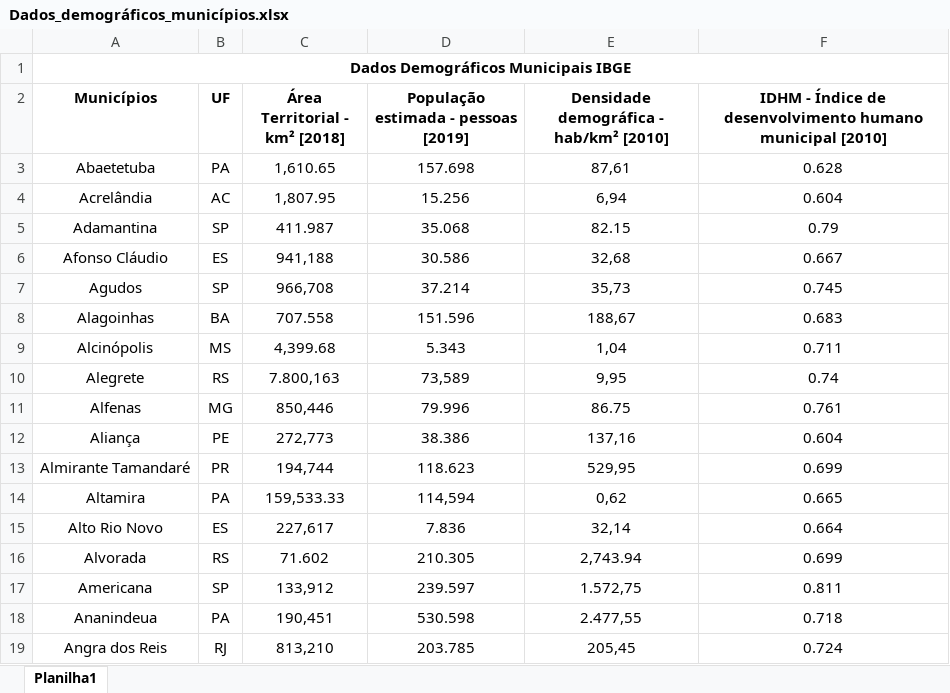
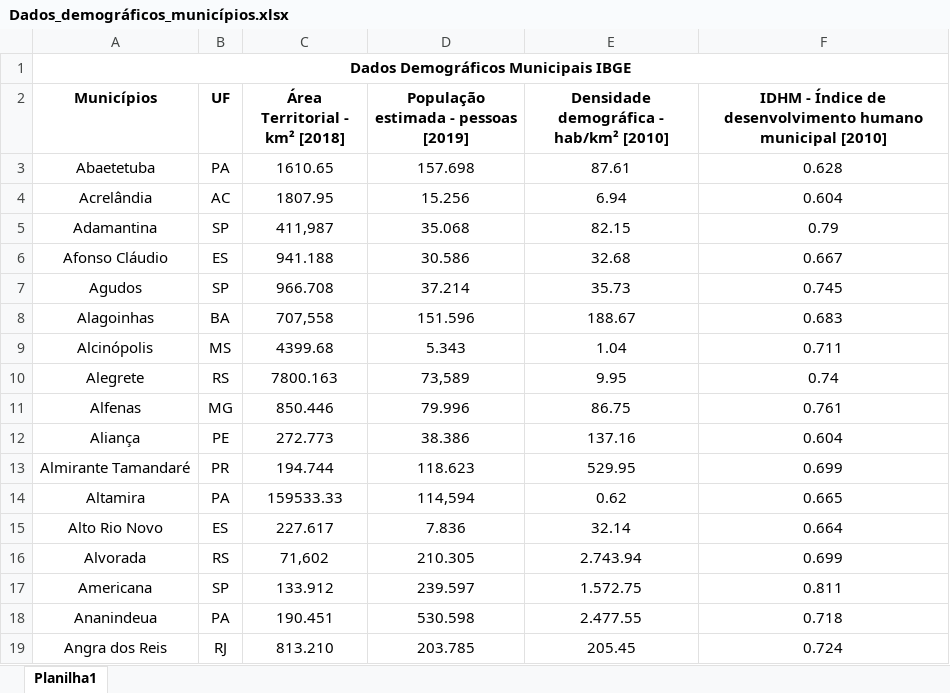
Before and after one commit to gfsilveira/covid, an Excel workbook: data/Dados_demográficos_municípios.xlsx, sheet Planilha1, drawn as a sheet; only a part is shown; values as stored, in another font and other column widths than the file's, no borders; the diff covers the shown part only; the diff names each change by its address in the sheet, - before the commit and + after, or states it on an @@ line.

```diff
--- a/data/Dados_demográficos_municípios.xlsx (sheet Planilha1)
+++ b/data/Dados_demográficos_municípios.xlsx (sheet Planilha1)
-C3 (Área Territorial - km² [2018]): 1,610.65
+C3 (Área Territorial - km² [2018]): 1610.65
-E3: 87,61
+E3: 87.61
-C4 (Área Territorial - km² [2018]): 1,807.95
+C4 (Área Territorial - km² [2018]): 1807.95
-E4: 6,94
+E4: 6.94
-C5 (Área Territorial - km² [2018]): 411.987
+C5 (Área Territorial - km² [2018]): 411,987
-C6 (Área Territorial - km² [2018]): 941,188
+C6 (Área Territorial - km² [2018]): 941.188
-E6: 32,68
+E6: 32.68
-C7 (Área Territorial - km² [2018]): 966,708
+C7 (Área Territorial - km² [2018]): 966.708
-E7: 35,73
+E7: 35.73
-C8 (Área Territorial - km² [2018]): 707.558
+C8 (Área Territorial - km² [2018]): 707,558
-E8: 188,67
+E8: 188.67
-C9 (Área Territorial - km² [2018]): 4,399.68
+C9 (Área Territorial - km² [2018]): 4399.68
-E9: 1,04
+E9: 1.04
-C10 (Área Territorial - km² [2018]): 7.800,163
+C10 (Área Territorial - km² [2018]): 7800.163
-E10: 9,95
+E10: 9.95
-C11 (Área Territorial - km² [2018]): 850,446
+C11 (Área Territorial - km² [2018]): 850.446
-C12 (Área Territorial - km² [2018]): 272,773
+C12 (Área Territorial - km² [2018]): 272.773
-E12: 137,16
+E12: 137.16
-C13 (Área Territorial - km² [2018]): 194,744
+C13 (Área Territorial - km² [2018]): 194.744
-E13: 529,95
+E13: 529.95
-C14 (Área Territorial - km² [2018]): 159,533.33
+C14 (Área Territorial - km² [2018]): 159533.33
-E14: 0,62
+E14: 0.62
-C15 (Área Territorial - km² [2018]): 227,617
+C15 (Área Territorial - km² [2018]): 227.617
-E15: 32,14
+E15: 32.14
-C16 (Área Territorial - km² [2018]): 71.602
+C16 (Área Territorial - km² [2018]): 71,602
-E16: 2,743.94
+E16: 2.743.94
-C17 (Área Territorial - km² [2018]): 133,912
+C17 (Área Territorial - km² [2018]): 133.912
-E17: 1.572,75
+E17: 1.572.75
-C18 (Área Territorial - km² [2018]): 190,451
+C18 (Área Territorial - km² [2018]): 190.451
-E18: 2.477,55
+E18: 2.477.55
-C19 (Área Territorial - km² [2018]): 813,210
+C19 (Área Territorial - km² [2018]): 813.210
-E19: 205,45
+E19: 205.45
```
Also changed, not shown: 828 edited cells elsewhere in this sheet, 2 other files.
